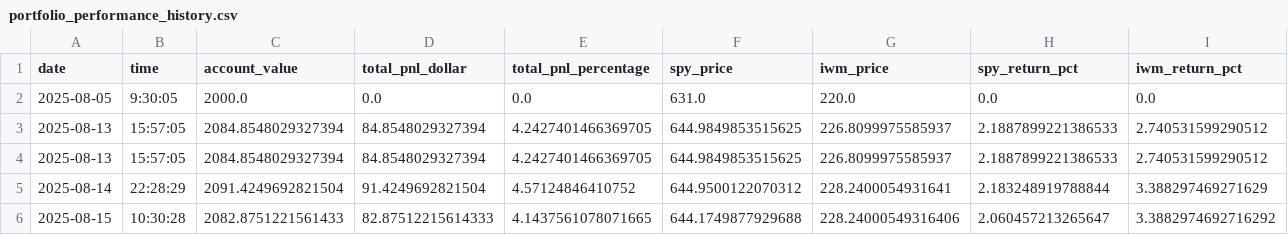
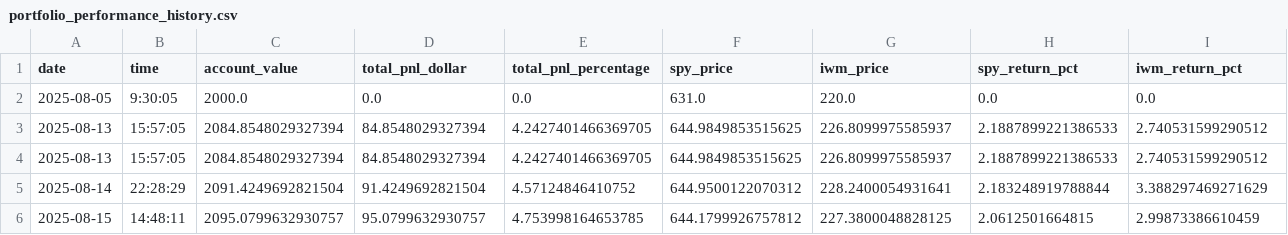
Before and after one commit to rcolo88/Trading, a CSV file: Trading/LLM Managed Portfolio/portfolio_performance_history.csv, drawn as a sheet; removed rows and columns are numbered as before the commit, all else as after; the diff names each change by its address in the sheet, - before the commit and + after, or states it on an @@ line.

```diff
--- a/Trading/LLM Managed Portfolio/portfolio_performance_history.csv
+++ b/Trading/LLM Managed Portfolio/portfolio_performance_history.csv
-row 6: 2025-08-15 | 10:30:28 | 2082.8751221561433 | 82.87512215614333 | 4.1437561078071665 | 644.1749877929688 | 228.24000549316406 | 2.060457213265647 | 3.3882974692716292
+row 6: 2025-08-15 | 14:48:11 | 2095.0799632930757 | 95.0799632930757 | 4.753998164653785 | 644.1799926757812 | 227.3800048828125 | 2.0612501664815 | 2.99873386610459
```
Also changed, not shown: 9 other files.
